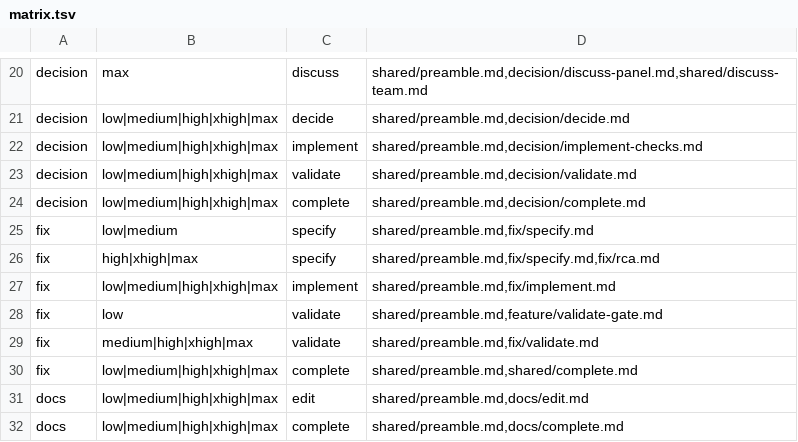
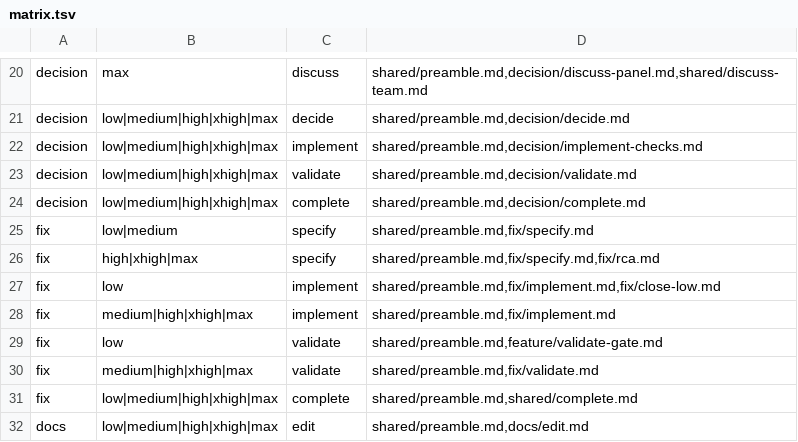
Before and after one commit to prodigy-sln/prospect, a TSV file: .prospect/prompts/matrix.tsv, drawn as a sheet; only a part is shown, gaps mark what is left out; the shorter side is filled out with more unchanged rows.

```diff
--- a/.prospect/prompts/matrix.tsv
+++ b/.prospect/prompts/matrix.tsv
@@ -26,3 +26,4 @@ fix	low|medium	specify	shared/preamble.md,fix/specify.md
 fix	high|xhigh|max	specify	shared/preamble.md,fix/specify.md,fix/rca.md
-fix	low|medium|high|xhigh|max	implement	shared/preamble.md,fix/implement.md
+fix	low	implement	shared/preamble.md,fix/implement.md,fix/close-low.md
+fix	medium|high|xhigh|max	implement	shared/preamble.md,fix/implement.md
 fix	low	validate	shared/preamble.md,feature/validate-gate.md
```
Also changed, not shown: 8 other files.
